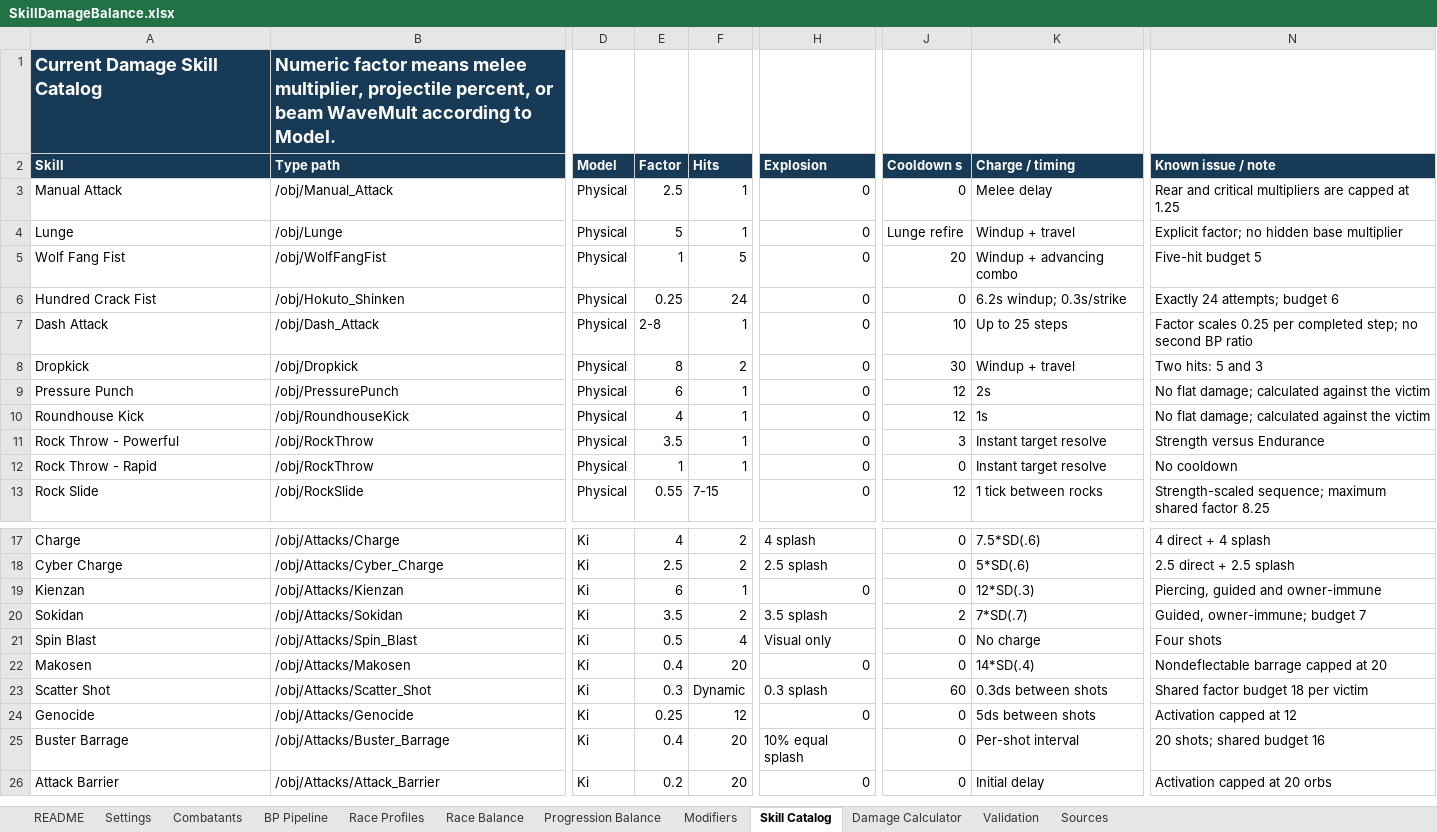
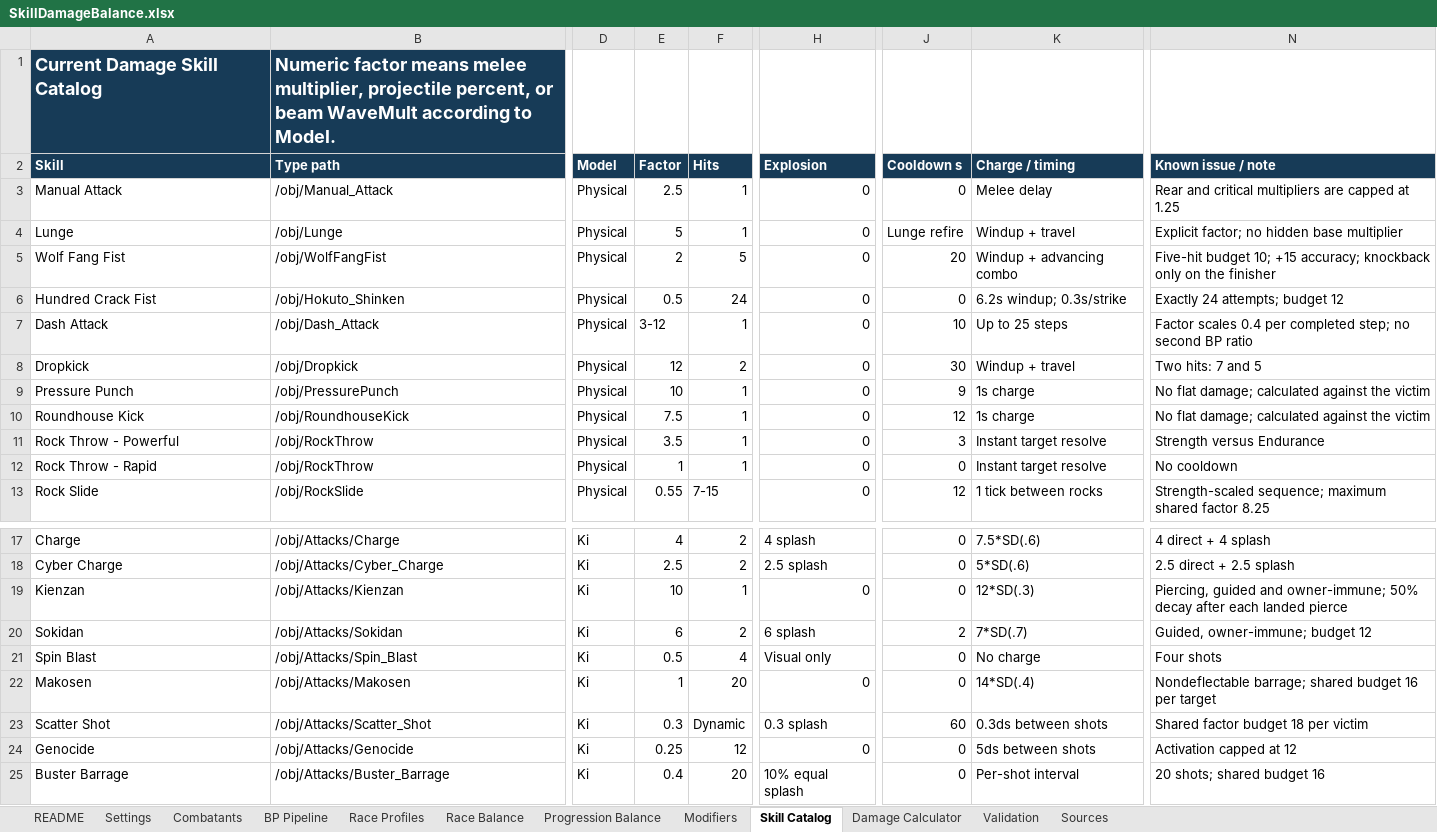
Before and after one commit to Roundstage/Nexus-Exodus, an Excel workbook: docs/Balance/SkillDamageBalance.xlsx, sheet Skill Catalog, drawn as a sheet; only a part is shown, gaps mark what is left out; the shorter side is filled out with more unchanged rows; values as stored, in another font and other column widths than the file's, no borders; the diff names each change by its address in the sheet, - before the commit and + after, or states it on an @@ line.

Commit message:
Fix: rebalance combat skills and add target cycling

```diff
--- a/docs/Balance/SkillDamageBalance.xlsx (sheet Skill Catalog)
+++ b/docs/Balance/SkillDamageBalance.xlsx (sheet Skill Catalog)
-E5 (Factor): 1
+E5 (Factor): 2
-N5 (Known issue / note): Five-hit budget 5
+N5 (Known issue / note): Five-hit budget 10; +15 accuracy; knockback only on the finisher
-E6 (Factor): 0.25
+E6 (Factor): 0.5
-N6 (Known issue / note): Exactly 24 attempts; budget 6
+N6 (Known issue / note): Exactly 24 attempts; budget 12
-E7 (Factor): 2-8
+E7 (Factor): 3-12
-N7 (Known issue / note): Factor scales 0.25 per completed…
+N7 (Known issue / note): Factor scales 0.4 per completed…
-E8 (Factor): 8
+E8 (Factor): 12
-N8 (Known issue / note): Two hits: 5 and 3
+N8 (Known issue / note): Two hits: 7 and 5
-E9 (Factor): 6
+E9 (Factor): 10
-J9 (Cooldown s): 12
+J9 (Cooldown s): 9
-K9 (Charge / timing): 2s
+K9 (Charge / timing): 1s charge
-E10 (Factor): 4
+E10 (Factor): 7.5
-K10 (Charge / timing): 1s
+K10 (Charge / timing): 1s charge
-E19 (Factor): 6
+E19 (Factor): 10
-N19 (Known issue / note): …guided and owner-immune
+N19 (Known issue / note): …guided and owner-immune; 50% decay after each landed pierce
-E20 (Factor): 3.5
+E20 (Factor): 6
-H20 (Explosion): 3.5 splash
+H20 (Explosion): 6 splash
-N20 (Known issue / note): Guided, owner-immune; budget 7
+N20 (Known issue / note): Guided, owner-immune; budget 12
-E22 (Factor): 0.4
+E22 (Factor): 1
-N22 (Known issue / note): Nondeflectable barrage capped at 20
+N22 (Known issue / note): Nondeflectable barrage; shared budget 16 per target
```
Also changed, not shown: sheet Damage Calculator, sheet Validation, 16 other files.
